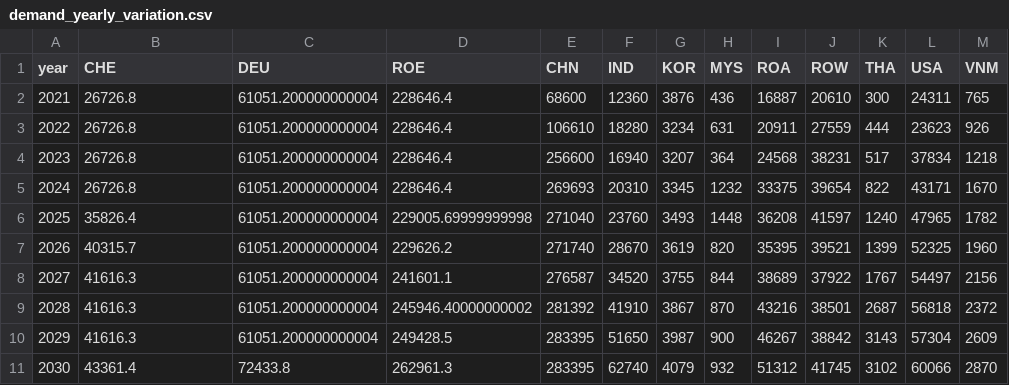
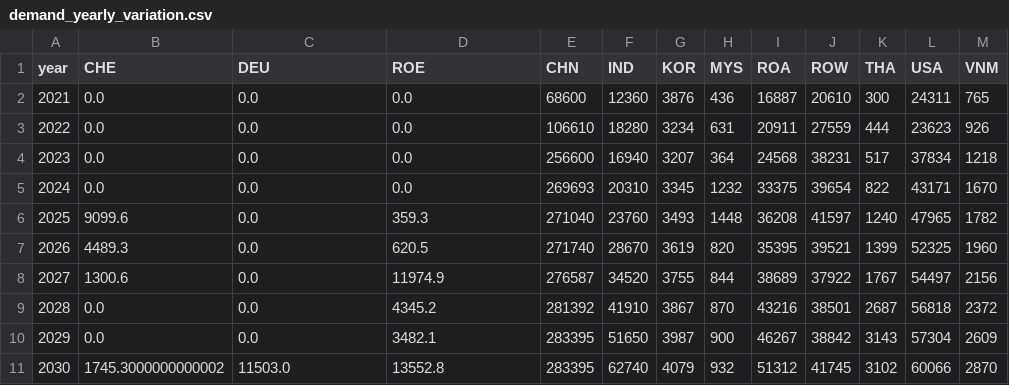
Before and after one commit to NicolaL1/ZEN-garden_SP, a CSV file: Data_PV/01_SP_MV_PV_new/set_carriers/pv_module/demand_yearly_variation.csv, drawn as a sheet.

```diff
--- a/Data_PV/01_SP_MV_PV_new/set_carriers/pv_module/demand_yearly_variation.csv
+++ b/Data_PV/01_SP_MV_PV_new/set_carriers/pv_module/demand_yearly_variation.csv
@@ -1,11 +1,11 @@
 year,CHE,DEU,ROE,CHN,IND,KOR,MYS,ROA,ROW,THA,USA,VNM
-2021,26726.8,61051.200000000004,228646.4,68600,12360,3876,436,16887,20610,300,24311,765
-2022,26726.8,61051.200000000004,228646.4,106610,18280,3234,631,20911,27559,444,23623,926
-2023,26726.8,61051.200000000004,228646.4,256600,16940,3207,364,24568,38231,517,37834,1218
-2024,26726.8,61051.200000000004,228646.4,269693,20310,3345,1232,33375,39654,822,43171,1670
-2025,35826.4,61051.200000000004,229005.69999999998,271040,23760,3493,1448,36208,41597,1240,47965,1782
-2026,40315.7,61051.200000000004,229626.2,271740,28670,3619,820,35395,39521,1399,52325,1960
-2027,41616.3,61051.200000000004,241601.1,276587,34520,3755,844,38689,37922,1767,54497,2156
-2028,41616.3,61051.200000000004,245946.40000000002,281392,41910,3867,870,43216,38501,2687,56818,2372
-2029,41616.3,61051.200000000004,249428.5,283395,51650,3987,900,46267,38842,3143,57304,2609
-2030,43361.4,72433.8,262961.3,283395,62740,4079,932,51312,41745,3102,60066,2870
+2021,0.0,0.0,0.0,68600,12360,3876,436,16887,20610,300,24311,765
+2022,0.0,0.0,0.0,106610,18280,3234,631,20911,27559,444,23623,926
+2023,0.0,0.0,0.0,256600,16940,3207,364,24568,38231,517,37834,1218
+2024,0.0,0.0,0.0,269693,20310,3345,1232,33375,39654,822,43171,1670
+2025,9099.6,0.0,359.3,271040,23760,3493,1448,36208,41597,1240,47965,1782
+2026,4489.3,0.0,620.5,271740,28670,3619,820,35395,39521,1399,52325,1960
+2027,1300.6,0.0,11974.9,276587,34520,3755,844,38689,37922,1767,54497,2156
+2028,0.0,0.0,4345.2,281392,41910,3867,870,43216,38501,2687,56818,2372
+2029,0.0,0.0,3482.1,283395,51650,3987,900,46267,38842,3143,57304,2609
+2030,1745.3000000000002,11503.0,13552.8,283395,62740,4079,932,51312,41745,3102,60066,2870
```
Also changed, not shown: Data/energy_sytem/CSV_output/energy_transition_example/capacity_addition_aggregated_by_location.csv, 2 other files.
